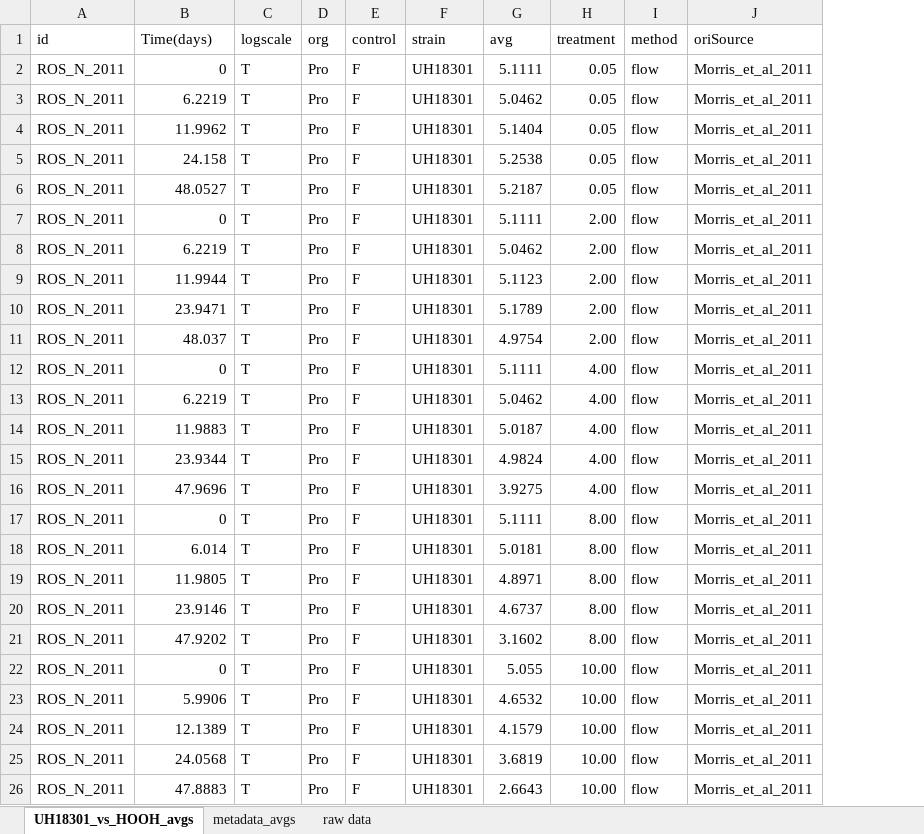
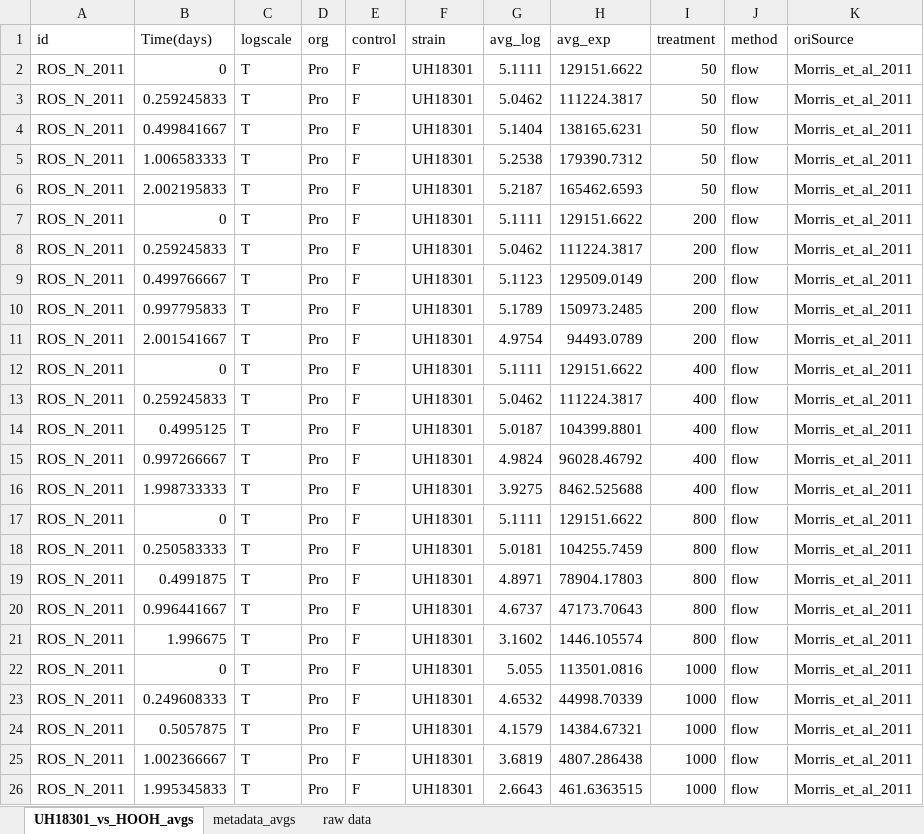
Before and after one commit to DKMcCullough/Project_2_ROS_and_N, an Excel workbook: data/Pro_hooh_avgs.xlsx, sheet UH18301_vs_HOOH_avgs, drawn as a sheet; values as stored, in another font and other column widths than the file's, no borders; addresses are those after the commit; the diff names each change by its address in the sheet, - before the commit and + after, or states it on an @@ line.

```diff
--- a/data/Pro_hooh_avgs.xlsx (sheet UH18301_vs_HOOH_avgs)
+++ b/data/Pro_hooh_avgs.xlsx (sheet UH18301_vs_HOOH_avgs)
+column H (avg_exp), rows 2-26: 129151.6622 | 111224.3817 | 138165.6231 | 179390.7312 | 165462.6593 | 129151.6622 | 111224.3817 | 129509.0149 | 150973.2485 | 94493.0789 | 129151.6622 | 111224.3817 | 104399.8801 | 96028.46792 | 8462.525688 | 129151.6622 | 104255.7459 | 78904.17803 | 47173.70643 | 1446.105574 | 113501.0816 | 44998.70339 | 14384.67321 | 4807.286438 | 461.6363515
-G1: avg
+G1: avg_log
-I2:I6 (treatment): 0.05
+I2:I6 (treatment): 50
-B3 (Time(days)): 6.2219
+B3 (Time(days)): 0.259245833
-B4 (Time(days)): 11.9962
+B4 (Time(days)): 0.499841667
-B5 (Time(days)): 24.158
+B5 (Time(days)): 1.006583333
-B6 (Time(days)): 48.0527
+B6 (Time(days)): 2.002195833
-I7:I11 (treatment): 2.00
+I7:I11 (treatment): 200
-B8 (Time(days)): 6.2219
+B8 (Time(days)): 0.259245833
-B9 (Time(days)): 11.9944
+B9 (Time(days)): 0.499766667
-B10 (Time(days)): 23.9471
+B10 (Time(days)): 0.997795833
-B11 (Time(days)): 48.037
+B11 (Time(days)): 2.001541667
-I12:I16 (treatment): 4.00
+I12:I16 (treatment): 400
-B13 (Time(days)): 6.2219
+B13 (Time(days)): 0.259245833
-B14 (Time(days)): 11.9883
+B14 (Time(days)): 0.4995125
-B15 (Time(days)): 23.9344
+B15 (Time(days)): 0.997266667
-B16 (Time(days)): 47.9696
+B16 (Time(days)): 1.998733333
-I17:I21 (treatment): 8.00
+I17:I21 (treatment): 800
-B18 (Time(days)): 6.014
+B18 (Time(days)): 0.250583333
-B19 (Time(days)): 11.9805
+B19 (Time(days)): 0.4991875
-B20 (Time(days)): 23.9146
+B20 (Time(days)): 0.996441667
-B21 (Time(days)): 47.9202
+B21 (Time(days)): 1.996675
-I22:I26 (treatment): 10.00
+I22:I26 (treatment): 1000
-B23 (Time(days)): 5.9906
+B23 (Time(days)): 0.249608333
-B24 (Time(days)): 12.1389
+B24 (Time(days)): 0.5057875
-B25 (Time(days)): 24.0568
+B25 (Time(days)): 1.002366667
-B26 (Time(days)): 47.8883
+B26 (Time(days)): 1.995345833
```
Also changed, not shown: sheet metadata_avgs, 16 other files.
